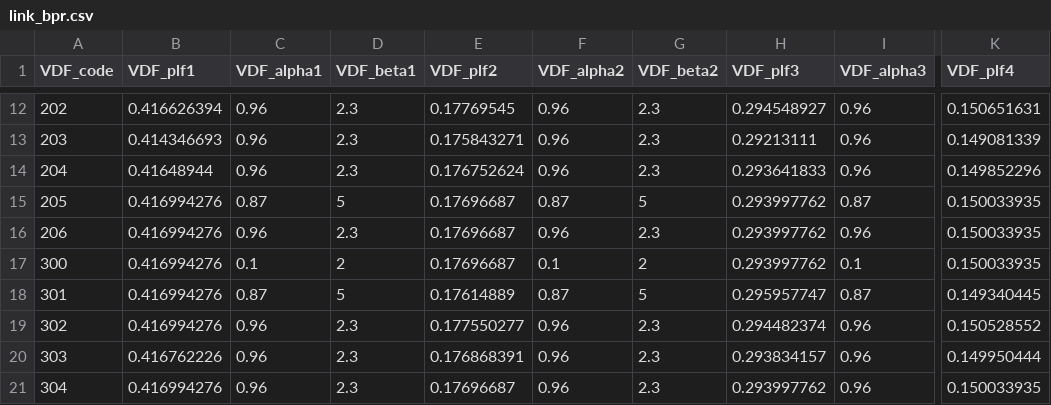
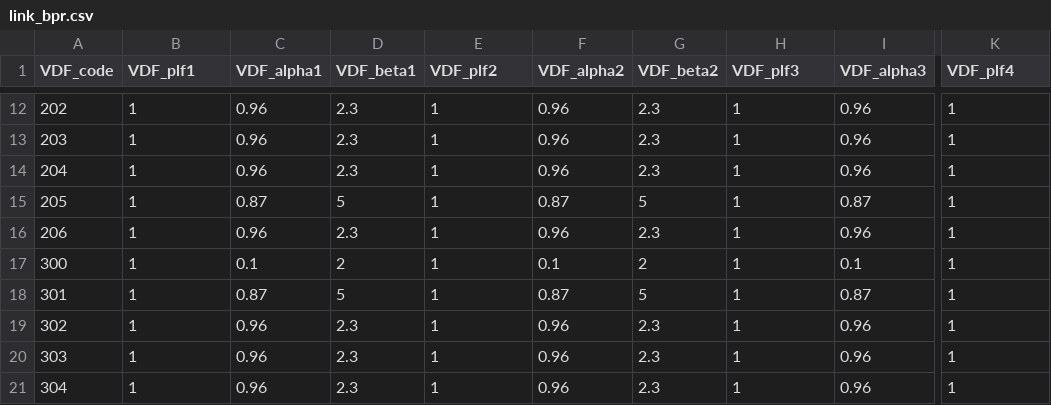
Before and after one commit to Mmdabb/DTALite4Cube, a CSV file: DTALite4Cube/LDN034_BD/link_bpr.csv, drawn as a sheet; only a part is shown, gaps mark what is left out; the diff covers the shown part only; the diff names each change by its address in the sheet, - before the commit and + after, or states it on an @@ line.

```diff
--- a/DTALite4Cube/LDN034_BD/link_bpr.csv
+++ b/DTALite4Cube/LDN034_BD/link_bpr.csv
-B12 (VDF_plf1): 0.416626394
+B12 (VDF_plf1): 1
-E12 (VDF_plf2): 0.17769545
+E12 (VDF_plf2): 1
-H12 (VDF_plf3): 0.294548927
+H12 (VDF_plf3): 1
-K12 (VDF_plf4): 0.150651631
+K12 (VDF_plf4): 1
-B13 (VDF_plf1): 0.414346693
+B13 (VDF_plf1): 1
-E13 (VDF_plf2): 0.175843271
+E13 (VDF_plf2): 1
-H13 (VDF_plf3): 0.29213111
+H13 (VDF_plf3): 1
-K13 (VDF_plf4): 0.149081339
+K13 (VDF_plf4): 1
-B14 (VDF_plf1): 0.41648944
+B14 (VDF_plf1): 1
-E14 (VDF_plf2): 0.176752624
+E14 (VDF_plf2): 1
-H14 (VDF_plf3): 0.293641833
+H14 (VDF_plf3): 1
-K14 (VDF_plf4): 0.149852296
+K14 (VDF_plf4): 1
-B15:B19 (VDF_plf1): 0.416994276
+B15:B19 (VDF_plf1): 1
-E15:E17 (VDF_plf2): 0.17696687
+E15:E17 (VDF_plf2): 1
-H15:H17 (VDF_plf3): 0.293997762
+H15:H17 (VDF_plf3): 1
-K15:K17 (VDF_plf4): 0.150033935
+K15:K17 (VDF_plf4): 1
-E18 (VDF_plf2): 0.17614889
+E18 (VDF_plf2): 1
-H18 (VDF_plf3): 0.295957747
+H18 (VDF_plf3): 1
-K18 (VDF_plf4): 0.149340445
+K18 (VDF_plf4): 1
-E19 (VDF_plf2): 0.177550277
+E19 (VDF_plf2): 1
-H19 (VDF_plf3): 0.294482374
+H19 (VDF_plf3): 1
-K19 (VDF_plf4): 0.150528552
+K19 (VDF_plf4): 1
-B20 (VDF_plf1): 0.416762226
+B20 (VDF_plf1): 1
-E20 (VDF_plf2): 0.176868391
+E20 (VDF_plf2): 1
-H20 (VDF_plf3): 0.293834157
+H20 (VDF_plf3): 1
-K20 (VDF_plf4): 0.149950444
+K20 (VDF_plf4): 1
-B21 (VDF_plf1): 0.416994276
+B21 (VDF_plf1): 1
-E21 (VDF_plf2): 0.17696687
+E21 (VDF_plf2): 1
-H21 (VDF_plf3): 0.293997762
+H21 (VDF_plf3): 1
-K21 (VDF_plf4): 0.150033935
+K21 (VDF_plf4): 1
```
Also changed, not shown: 144 edited cells elsewhere in this file, DTALite4Cube/LDN034_BD/link_qvdf.csv, 1 other file.
